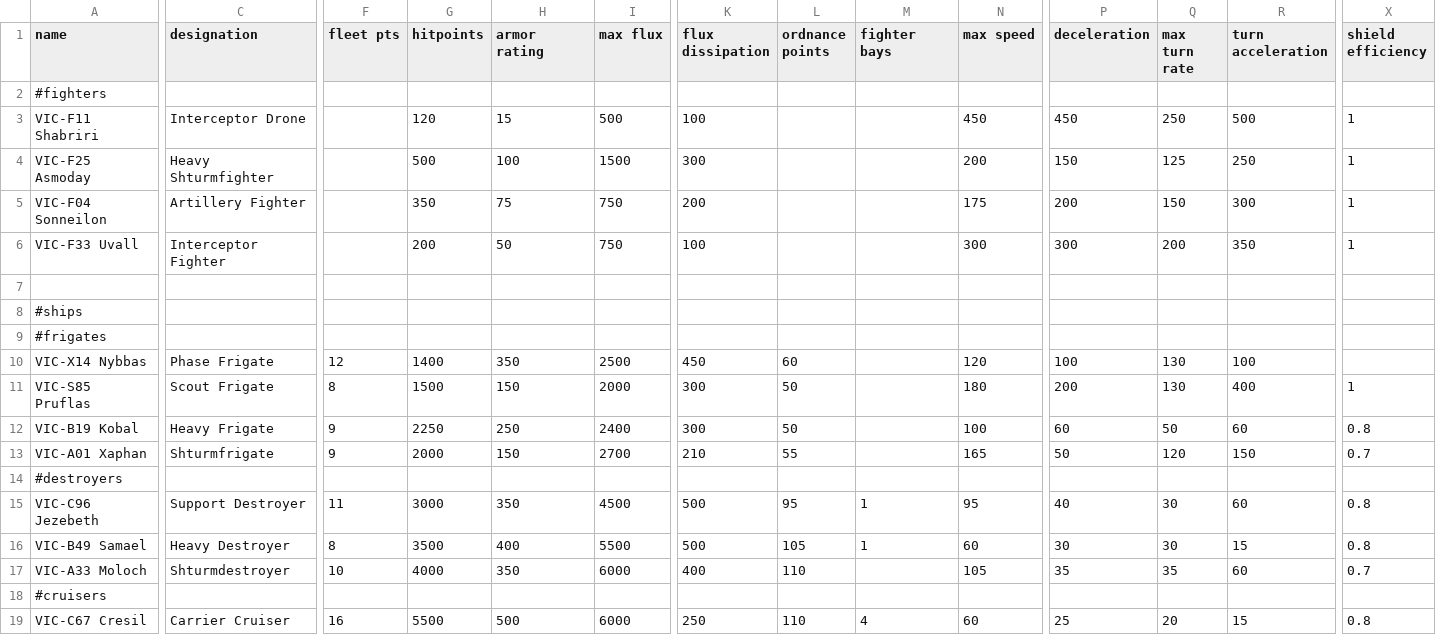
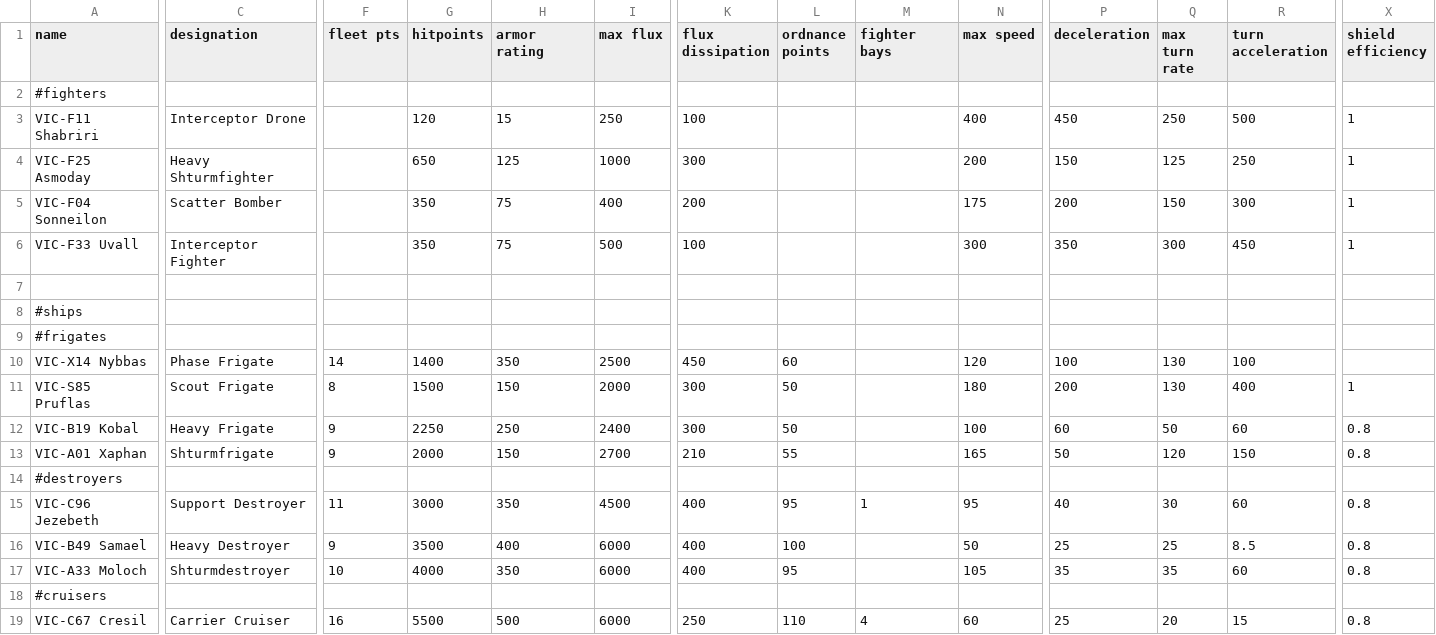
Before and after one commit to AstaratStarsector/VIC, a CSV file: VIC/data/hulls/ship_data.csv, drawn as a sheet; only a part is shown, gaps mark what is left out; the diff covers the shown part only; the diff names each change by its address in the sheet, - before the commit and + after, or states it on an @@ line.

```diff
--- a/VIC/data/hulls/ship_data.csv
+++ b/VIC/data/hulls/ship_data.csv
-I3 (max flux): 500
+I3 (max flux): 250
-N3 (max speed): 450
+N3 (max speed): 400
-G4 (hitpoints): 500
+G4 (hitpoints): 650
-H4 (armor rating): 100
+H4 (armor rating): 125
-I4 (max flux): 1500
+I4 (max flux): 1000
-C5 (designation): Artillery Fighter
+C5 (designation): Scatter Bomber
-I5 (max flux): 750
+I5 (max flux): 400
-G6 (hitpoints): 200
+G6 (hitpoints): 350
-H6 (armor rating): 50
+H6 (armor rating): 75
-I6 (max flux): 750
+I6 (max flux): 500
-P6 (deceleration): 300
+P6 (deceleration): 350
-Q6 (max turn rate): 200
+Q6 (max turn rate): 300
-R6 (turn acceleration): 350
+R6 (turn acceleration): 450
-F10 (fleet pts): 12
+F10 (fleet pts): 14
-X13 (shield efficiency): 0.7
+X13 (shield efficiency): 0.8
-K15:K16 (flux dissipation): 500
+K15:K16 (flux dissipation): 400
-F16 (fleet pts): 8
+F16 (fleet pts): 9
-I16 (max flux): 5500
+I16 (max flux): 6000
-L16 (ordnance points): 105
+L16 (ordnance points): 100
-M16 (fighter bays): 1
+M16 (fighter bays): (empty)
-N16 (max speed): 60
+N16 (max speed): 50
-P16 (deceleration): 30
+P16 (deceleration): 25
-Q16 (max turn rate): 30
+Q16 (max turn rate): 25
-R16 (turn acceleration): 15
+R16 (turn acceleration): 8.5
-L17 (ordnance points): 110
+L17 (ordnance points): 95
-X17 (shield efficiency): 0.7
+X17 (shield efficiency): 0.8
```
Also changed, not shown: 15 edited cells elsewhere in this file, VIC/data/hulls/wing_data.csv, VIC/data/shipsystems/ship_systems.csv, 30 other files.
